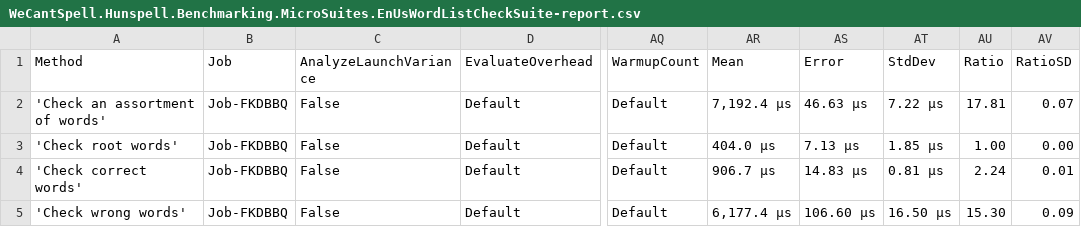
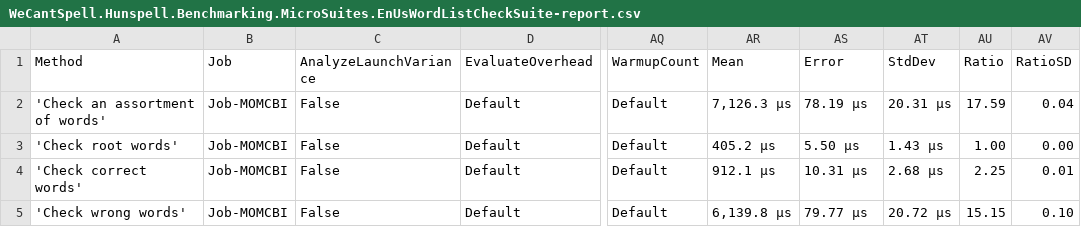
Before and after one commit to aarondandy/WeCantSpell.Hunspell, a CSV file: WeCantSpell.Hunspell.Benchmarking.MicroSuites/BenchmarkDotNet.Artifacts/results/WeCantSpell.Hunspell.Benchmarking.MicroSuites.EnUsWordListCheckSuite-report.csv, drawn as a sheet; only a part is shown, gaps mark what is left out; the diff names each change by its address in the sheet, - before the commit and + after, or states it on an @@ line.

```diff
--- a/WeCantSpell.Hunspell.Benchmarking.MicroSuites/BenchmarkDotNet.Artifacts/results/WeCantSpell.Hunspell.Benchmarking.MicroSuites.EnUsWordListCheckSuite-report.csv
+++ b/WeCantSpell.Hunspell.Benchmarking.MicroSuites/BenchmarkDotNet.Artifacts/results/WeCantSpell.Hunspell.Benchmarking.MicroSuites.EnUsWordListCheckSuite-report.csv
-B2:B5 (Job): Job-FKDBBQ
+B2:B5 (Job): Job-MOMCBI
-AR2 (Mean): 7,192.4 μs
+AR2 (Mean): 7,126.3 μs
-AS2 (Error): 46.63 μs
+AS2 (Error): 78.19 μs
-AT2 (StdDev): 7.22 μs
+AT2 (StdDev): 20.31 μs
-AU2 (Ratio): 17.81
+AU2 (Ratio): 17.59
-AV2 (RatioSD): 0.07
+AV2 (RatioSD): 0.04
-AR3 (Mean): 404.0 μs
+AR3 (Mean): 405.2 μs
-AS3 (Error): 7.13 μs
+AS3 (Error): 5.50 μs
-AT3 (StdDev): 1.85 μs
+AT3 (StdDev): 1.43 μs
-AR4 (Mean): 906.7 μs
+AR4 (Mean): 912.1 μs
-AS4 (Error): 14.83 μs
+AS4 (Error): 10.31 μs
-AT4 (StdDev): 0.81 μs
+AT4 (StdDev): 2.68 μs
-AU4 (Ratio): 2.24
+AU4 (Ratio): 2.25
-AR5 (Mean): 6,177.4 μs
+AR5 (Mean): 6,139.8 μs
-AS5 (Error): 106.60 μs
+AS5 (Error): 79.77 μs
-AT5 (StdDev): 16.50 μs
+AT5 (StdDev): 20.72 μs
-AU5 (Ratio): 15.30
+AU5 (Ratio): 15.15
-AV5 (RatioSD): 0.09
+AV5 (RatioSD): 0.10
```
Also changed, not shown: WeCantSpell.Hunspell.Benchmarking.MicroSuites/BenchmarkDotNet.Artifacts/results/WeCantSpell.Hunspell.Benchmarking.MicroSuites.EnUsWordListSuggestSuite-report.csv, 7 other files.
